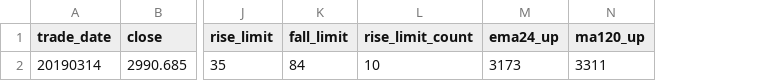
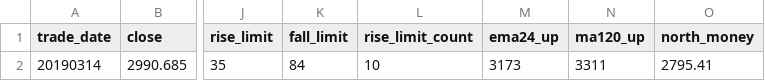
Before and after one commit to liweng42/hutu_quant, a CSV file: sample_data/emotion_basic_sample.csv, drawn as a sheet; only a part is shown, gaps mark what is left out; the diff names each change by its address in the sheet, - before the commit and + after, or states it on an @@ line.

```diff
--- a/sample_data/emotion_basic_sample.csv
+++ b/sample_data/emotion_basic_sample.csv
+column O (north_money), row 2: 2795.41
```
Also changed, not shown: 3 other files.
